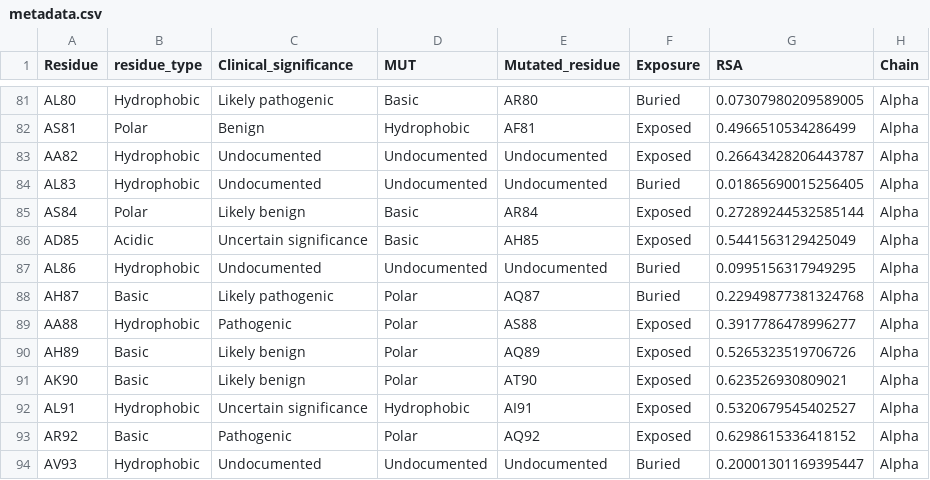
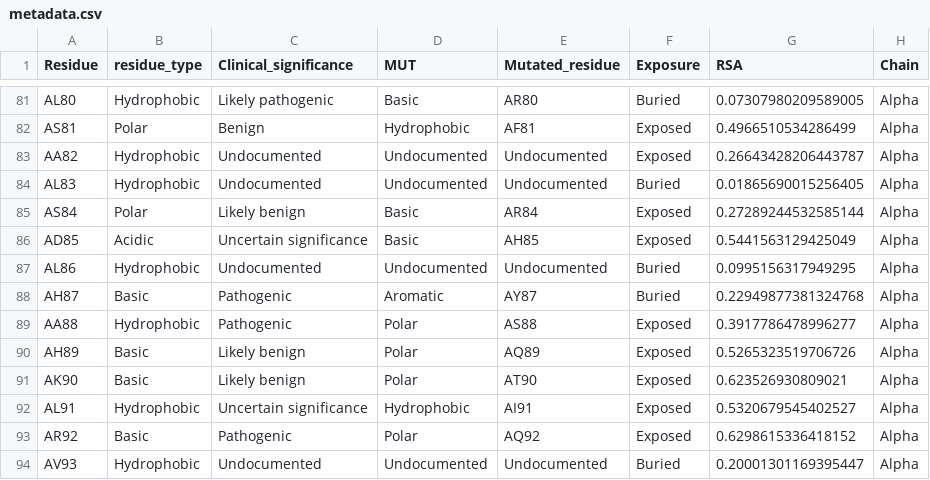
Before and after one commit to Alvaroguleon/22117_project, a CSV file: 00_datasets/processed/metadata.csv, drawn as a sheet; only a part is shown, gaps mark what is left out.

```diff
--- a/00_datasets/processed/metadata.csv
+++ b/00_datasets/processed/metadata.csv
@@ -87,3 +87,3 @@ AD85,Acidic,Uncertain significance,Basic,AH85,Exposed,0.5441563129425049,Alpha
 AL86,Hydrophobic,Undocumented,Undocumented,Undocumented,Buried,0.0995156317949295,Alpha
-AH87,Basic,Likely pathogenic,Polar,AQ87,Buried,0.22949877381324768,Alpha
+AH87,Basic,Pathogenic,Aromatic,AY87,Buried,0.22949877381324768,Alpha
 AA88,Hydrophobic,Pathogenic,Polar,AS88,Exposed,0.3917786478996277,Alpha
```
Also changed, not shown: 12 other files.
